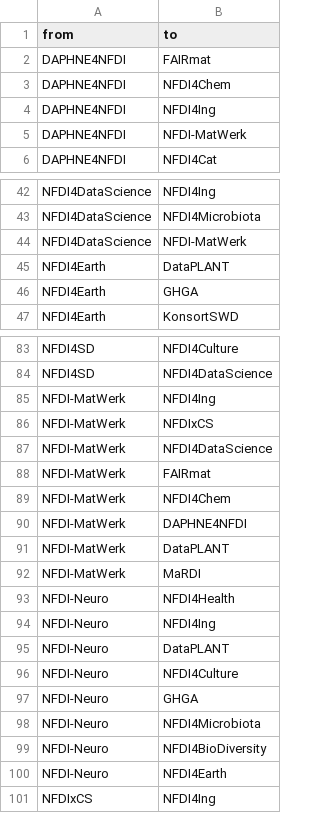
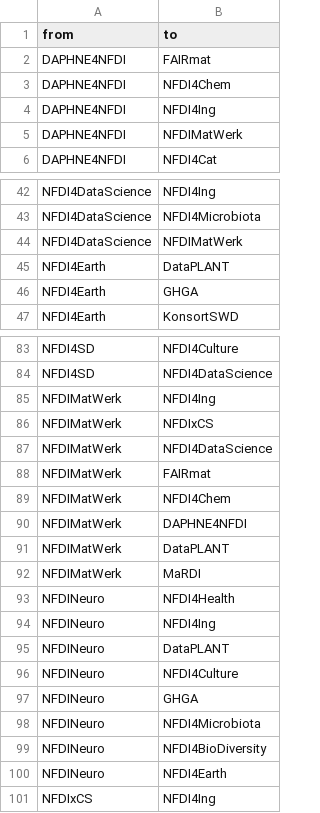
Before and after one commit to LukasCBossert/NFDI_Netzwerk, a CSV file: 2020/nfdi_edges_2020.csv, drawn as a sheet; only a part is shown, gaps mark what is left out; the diff covers the shown part only.

```diff
--- a/2020/nfdi_edges_2020.csv
+++ b/2020/nfdi_edges_2020.csv
@@ -4,3 +4,3 @@ DAPHNE4NFDI,NFDI4Chem
 DAPHNE4NFDI,NFDI4Ing
-DAPHNE4NFDI,NFDI-MatWerk
+DAPHNE4NFDI,NFDIMatWerk
 DAPHNE4NFDI,NFDI4Cat
@@ -43,3 +43,3 @@ NFDI4DataScience,NFDI4Ing
 NFDI4DataScience,NFDI4Microbiota
-NFDI4DataScience,NFDI-MatWerk
+NFDI4DataScience,NFDIMatWerk
 NFDI4Earth,DataPLANT
@@ -84,18 +84,18 @@ NFDI4SD,NFDI4Culture
 NFDI4SD,NFDI4DataScience
-NFDI-MatWerk,NFDI4Ing
-NFDI-MatWerk,NFDIxCS
-NFDI-MatWerk,NFDI4DataScience
-NFDI-MatWerk,FAIRmat
-NFDI-MatWerk,NFDI4Chem
-NFDI-MatWerk,DAPHNE4NFDI
-NFDI-MatWerk,DataPLANT
-NFDI-MatWerk,MaRDI
-NFDI-Neuro,NFDI4Health
-NFDI-Neuro,NFDI4Ing
-NFDI-Neuro,DataPLANT
-NFDI-Neuro,NFDI4Culture
-NFDI-Neuro,GHGA
-NFDI-Neuro,NFDI4Microbiota
-NFDI-Neuro,NFDI4BioDiversity
-NFDI-Neuro,NFDI4Earth
+NFDIMatWerk,NFDI4Ing
+NFDIMatWerk,NFDIxCS
+NFDIMatWerk,NFDI4DataScience
+NFDIMatWerk,FAIRmat
+NFDIMatWerk,NFDI4Chem
+NFDIMatWerk,DAPHNE4NFDI
+NFDIMatWerk,DataPLANT
+NFDIMatWerk,MaRDI
+NFDINeuro,NFDI4Health
+NFDINeuro,NFDI4Ing
+NFDINeuro,DataPLANT
+NFDINeuro,NFDI4Culture
+NFDINeuro,GHGA
+NFDINeuro,NFDI4Microbiota
+NFDINeuro,NFDI4BioDiversity
+NFDINeuro,NFDI4Earth
 NFDIxCS,NFDI4Ing
```
Also changed, not shown: 1 added row, 1 removed row and 17 edited cells elsewhere in this file, 2020/nfdi_consortia_2020.csv, 10 other files.
